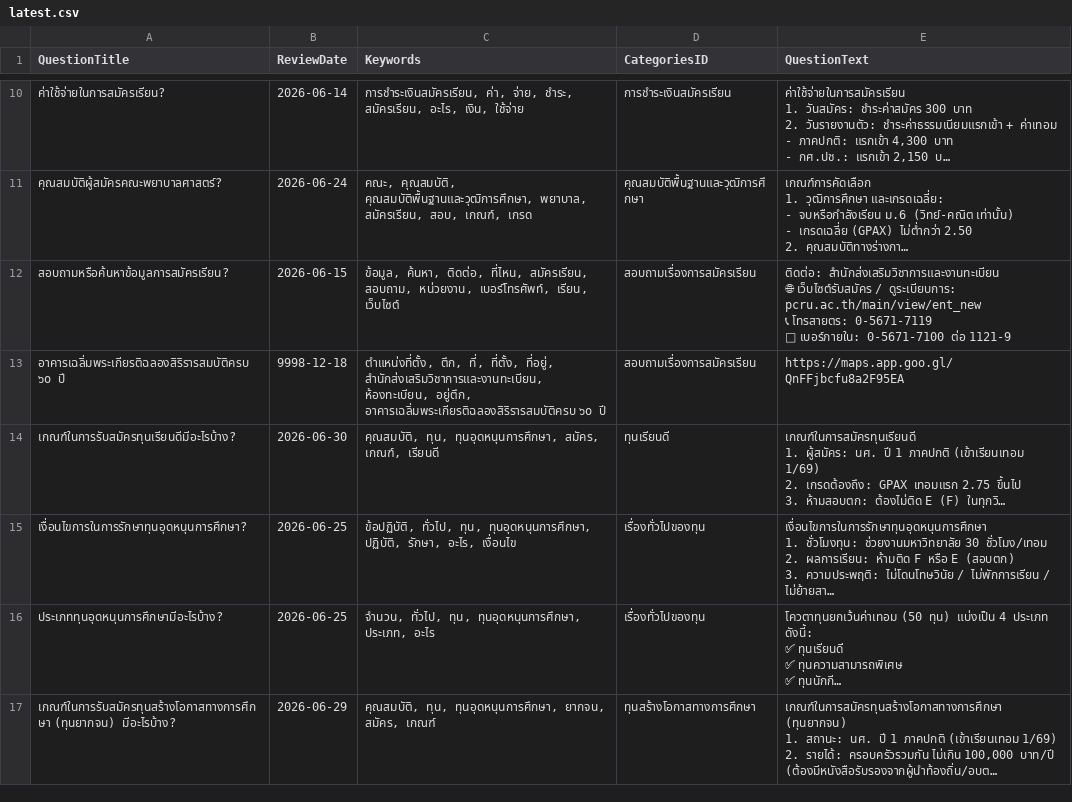
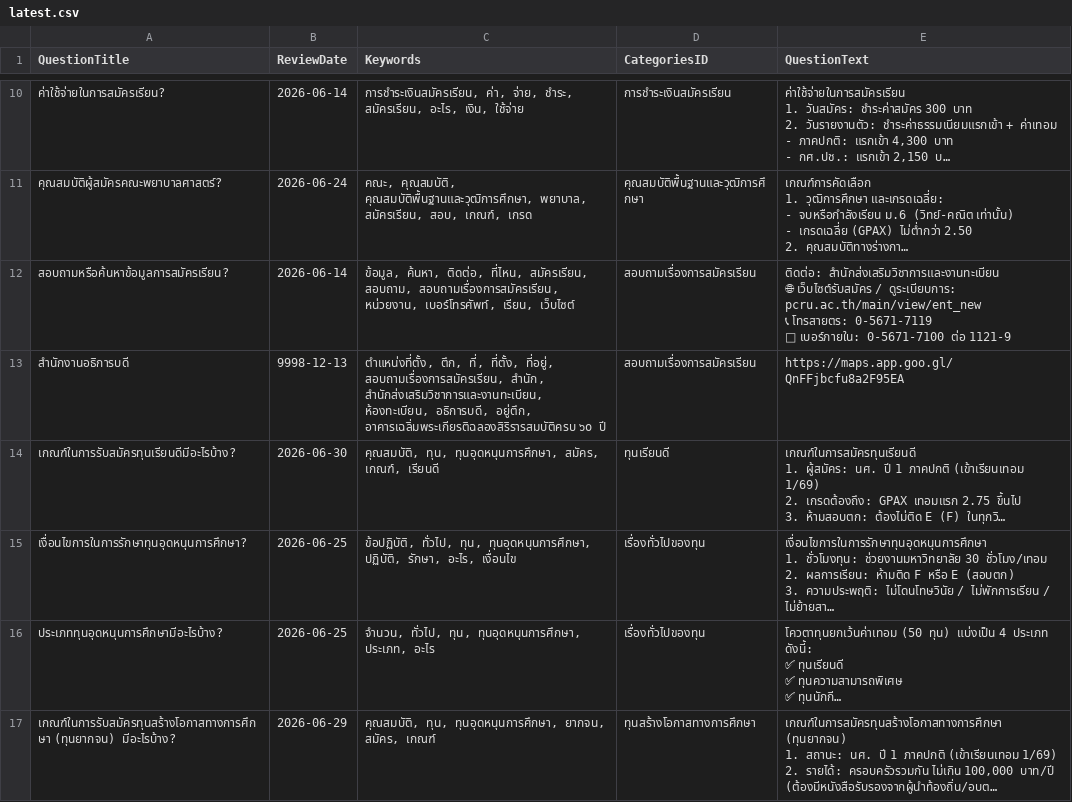
Before and after one commit to kriangkrai2018/pcru-chatbot-backend, a CSV file: files/managequestionsanswers/3020/latest.csv, drawn as a sheet; only a part is shown, gaps mark what is left out; long unchanged cells end in …; the diff names each change by its address in the sheet, - before the commit and + after, or states it on an @@ line.

```diff
--- a/files/managequestionsanswers/3020/latest.csv
+++ b/files/managequestionsanswers/3020/latest.csv
-B12 (ReviewDate): 2026-06-15
+B12 (ReviewDate): 2026-06-14
-C12 (Keywords): …สมัครเรียน, สอบถาม, หน่วยงาน, เบอร์โทรศัพท์,…
+C12 (Keywords): …สมัครเรียน, สอบถาม, สอบถามเรื่องการสมัครเรียน, หน่วยงาน, เบอร์โทรศัพท์,…
-A13 (QuestionTitle): อาคารเฉลิ่มพระเกียรติฉลองสิริรารสมบัติครบ ๖o ปี
+A13 (QuestionTitle): สำนักงานอธิการบดี
-B13 (ReviewDate): 9998-12-18
+B13 (ReviewDate): 9998-12-13
-C13 (Keywords): …ที่ตั้ง, ที่อยู่, สำนักส่งเสริมวิชาการและงานทะเบียน, ห้องทะเบียน, อยู่ตึก, อาคารเฉลิ่มพระเกียรติฉลองสิริรารสมบัติครบ…
+C13 (Keywords): …ที่ตั้ง, ที่อยู่, สอบถามเรื่องการสมัครเรียน, สำนัก, สำนักส่งเสริมวิชาการและงานทะเบียน, ห้องทะเบียน, อธิการบดี, อยู่ตึก, อาคารเฉลิ่มพระเกียรติฉลองสิริรารสมบัติครบ…
```
Also changed, not shown: 3 other files.
